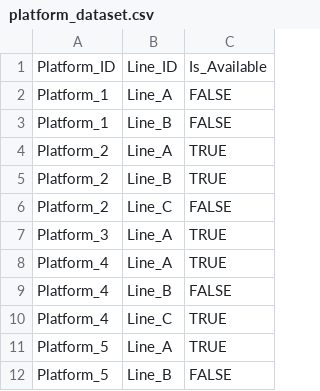
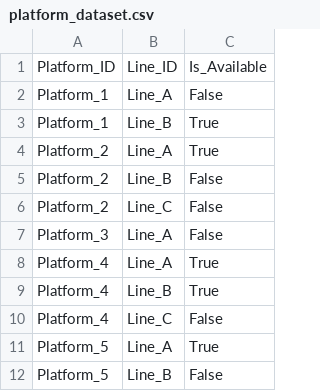
Before and after one commit to ArushiDhawale/RouteMinds, a CSV file: platform_dataset.csv, drawn as a sheet.

```diff
--- a/platform_dataset.csv
+++ b/platform_dataset.csv
@@ -1,12 +1,12 @@
 Platform_ID,Line_ID,Is_Available
-Platform_1,Line_A,FALSE
-Platform_1,Line_B,FALSE
-Platform_2,Line_A,TRUE
-Platform_2,Line_B,TRUE
-Platform_2,Line_C,FALSE
-Platform_3,Line_A,TRUE
-Platform_4,Line_A,TRUE
-Platform_4,Line_B,FALSE
-Platform_4,Line_C,TRUE
-Platform_5,Line_A,TRUE
-Platform_5,Line_B,FALSE
+Platform_1,Line_A,False
+Platform_1,Line_B,True
+Platform_2,Line_A,True
+Platform_2,Line_B,False
+Platform_2,Line_C,False
+Platform_3,Line_A,False
+Platform_4,Line_A,True
+Platform_4,Line_B,True
+Platform_4,Line_C,False
+Platform_5,Line_A,True
+Platform_5,Line_B,False
```
Also changed, not shown: 1 other file.
